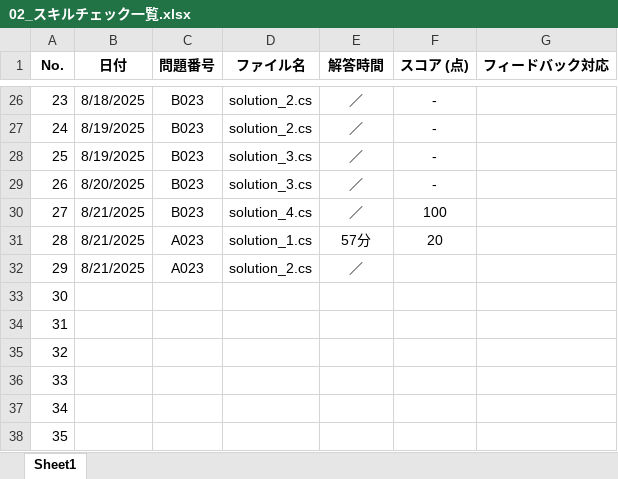
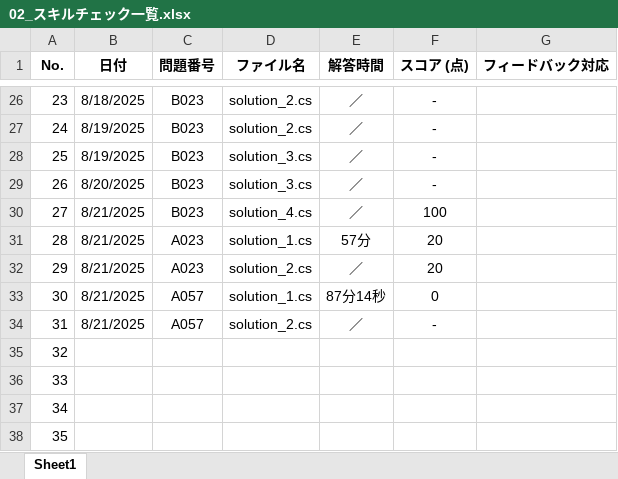
Before and after one commit to a-saito-comsco/Paiza-Training, an Excel workbook: paiza-training/02_スキルチェック一覧.xlsx, sheet Sheet1, drawn as a sheet; only a part is shown, gaps mark what is left out; values as stored, in another font and other column widths than the file's, no borders; the diff names each change by its address in the sheet, - before the commit and + after, or states it on an @@ line.

```diff
--- a/paiza-training/02_スキルチェック一覧.xlsx (sheet Sheet1)
+++ b/paiza-training/02_スキルチェック一覧.xlsx (sheet Sheet1)
-F32 (スコア (点)): (empty)
+F32 (スコア (点)): 20
-B33:B34 (日付): (empty)
+B33:B34 (日付): 8/21/2025
-C33:C34 (問題番号): (empty)
+C33:C34 (問題番号): A057
-D33 (ファイル名): (empty)
+D33 (ファイル名): solution_1.cs
-E33 (解答時間): (empty)
+E33 (解答時間): 87分14秒
-F33 (スコア (点)): (empty)
+F33 (スコア (点)): 0
-D34 (ファイル名): (empty)
+D34 (ファイル名): solution_2.cs
-E34 (解答時間): (empty)
+E34 (解答時間): ／
-F34 (スコア (点)): (empty)
+F34 (スコア (点)): -
```
Also changed, not shown: 3 other files.
